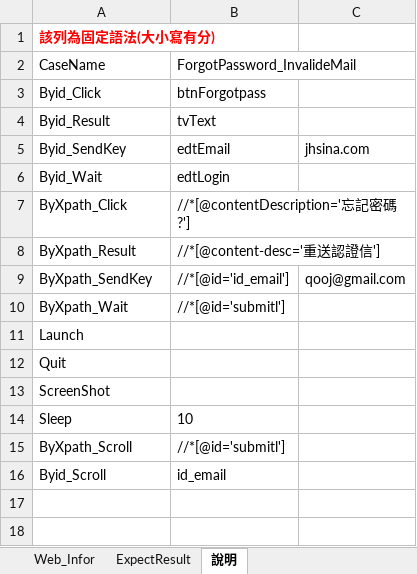
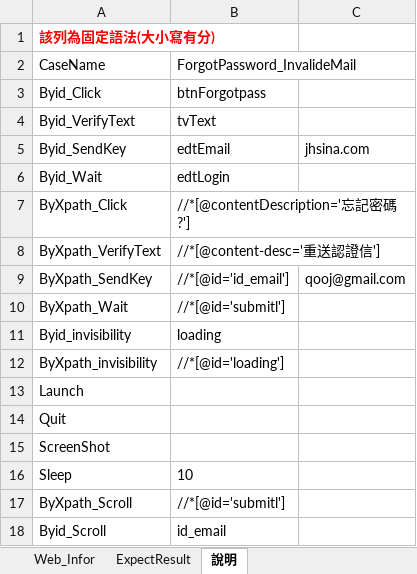
Before and after one commit to Gilleschen/Web_Auto_Testing, an Excel workbook: Web_TestScrpit.xlsm, sheet 說明, drawn as a sheet; values as stored, in another font and other column widths than the file's, no borders; the diff names each change by its address in the sheet, - before the commit and + after, or states it on an @@ line.

```diff
--- a/Web_TestScrpit.xlsm (sheet 說明)
+++ b/Web_TestScrpit.xlsm (sheet 說明)
-A4: Byid_Result
+A4: Byid_VerifyText
-A8: ByXpath_Result
+A8: ByXpath_VerifyText
+row 11: Byid_invisibility | loading
+row 12: ByXpath_invisibility | //*[@id='loading']
```
Also changed, not shown: sheet Web_Infor, 9 other files.
